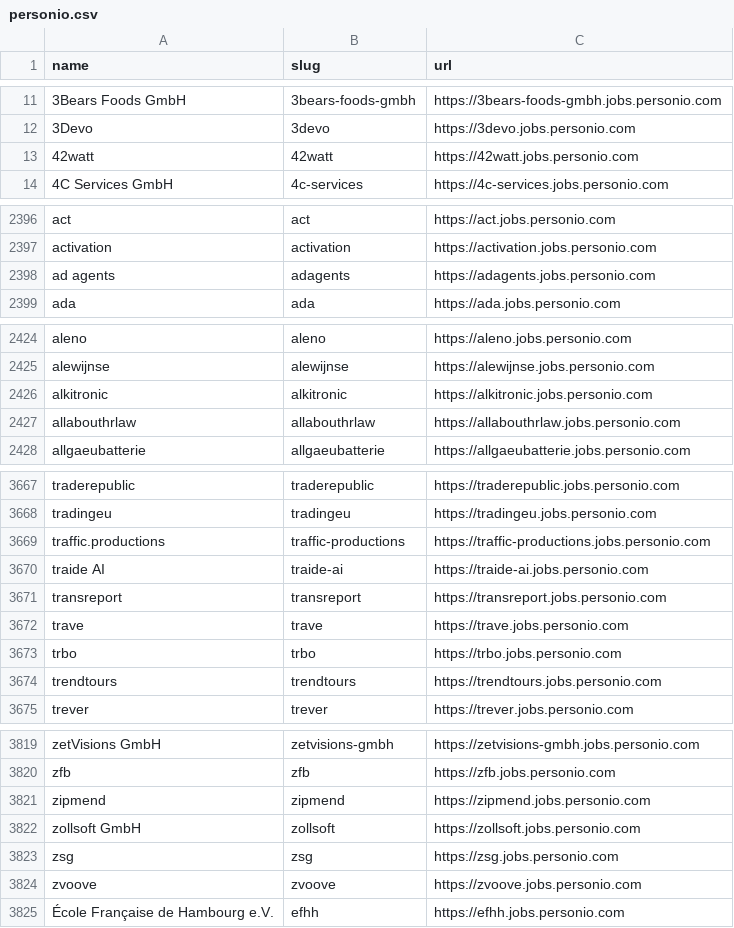
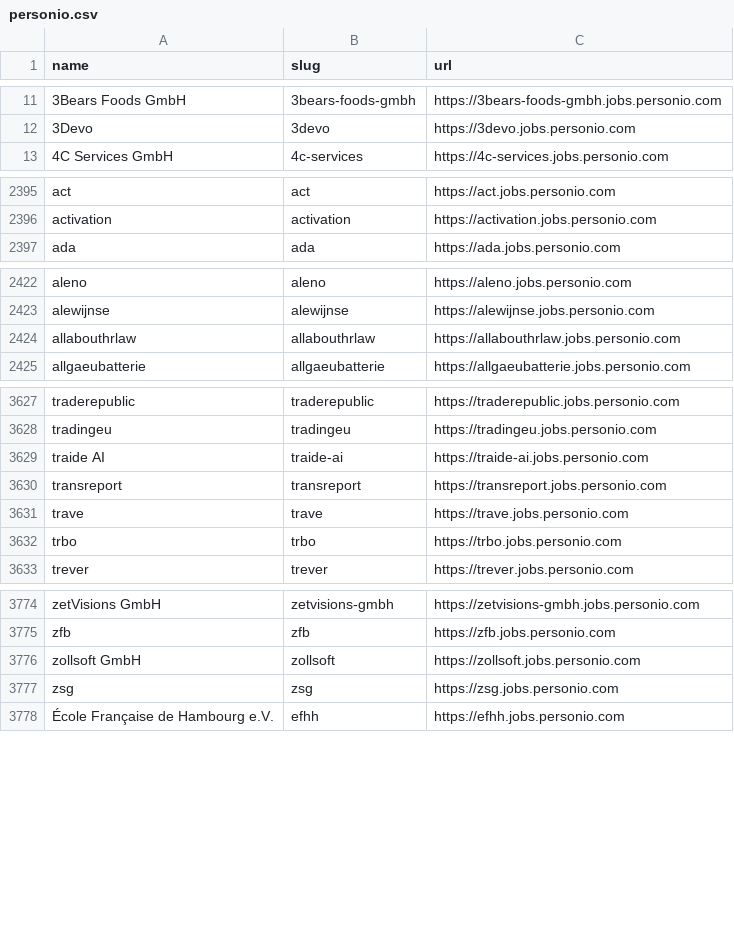
Before and after one commit to kalil0321/ats-scrapers, a CSV file: ats-companies/personio.csv, drawn as a sheet; only a part is shown, gaps mark what is left out; the diff covers the shown part only; the diff names each change by its address in the sheet, - before the commit and + after, or states it on an @@ line.

```diff
--- a/ats-companies/personio.csv
+++ b/ats-companies/personio.csv
-row 13: 42watt | 42watt | https://42watt.jobs.personio.com
-row 2398: ad agents | adagents | https://adagents.jobs.personio.com
-row 2426: alkitronic | alkitronic | https://alkitronic.jobs.personio.com
-row 3669: traffic.productions | traffic-productions | https://traffic-productions.jobs.personio.com
-row 3674: trendtours | trendtours | https://trendtours.jobs.personio.com
-row 3821: zipmend | zipmend | https://zipmend.jobs.personio.com
-row 3824: zvoove | zvoove | https://zvoove.jobs.personio.com
```
Also changed, not shown: 40 removed rows elsewhere in this file.
